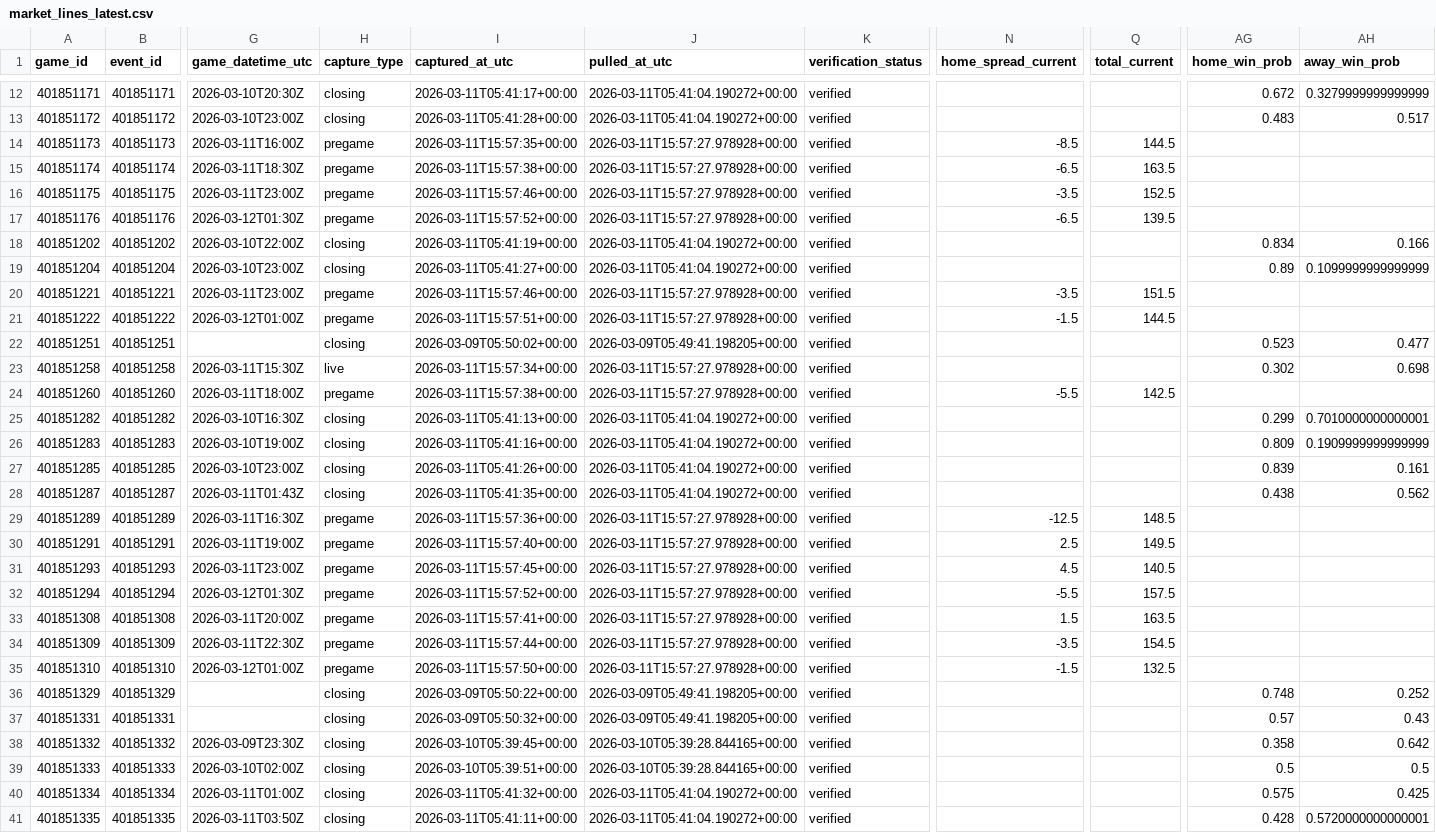
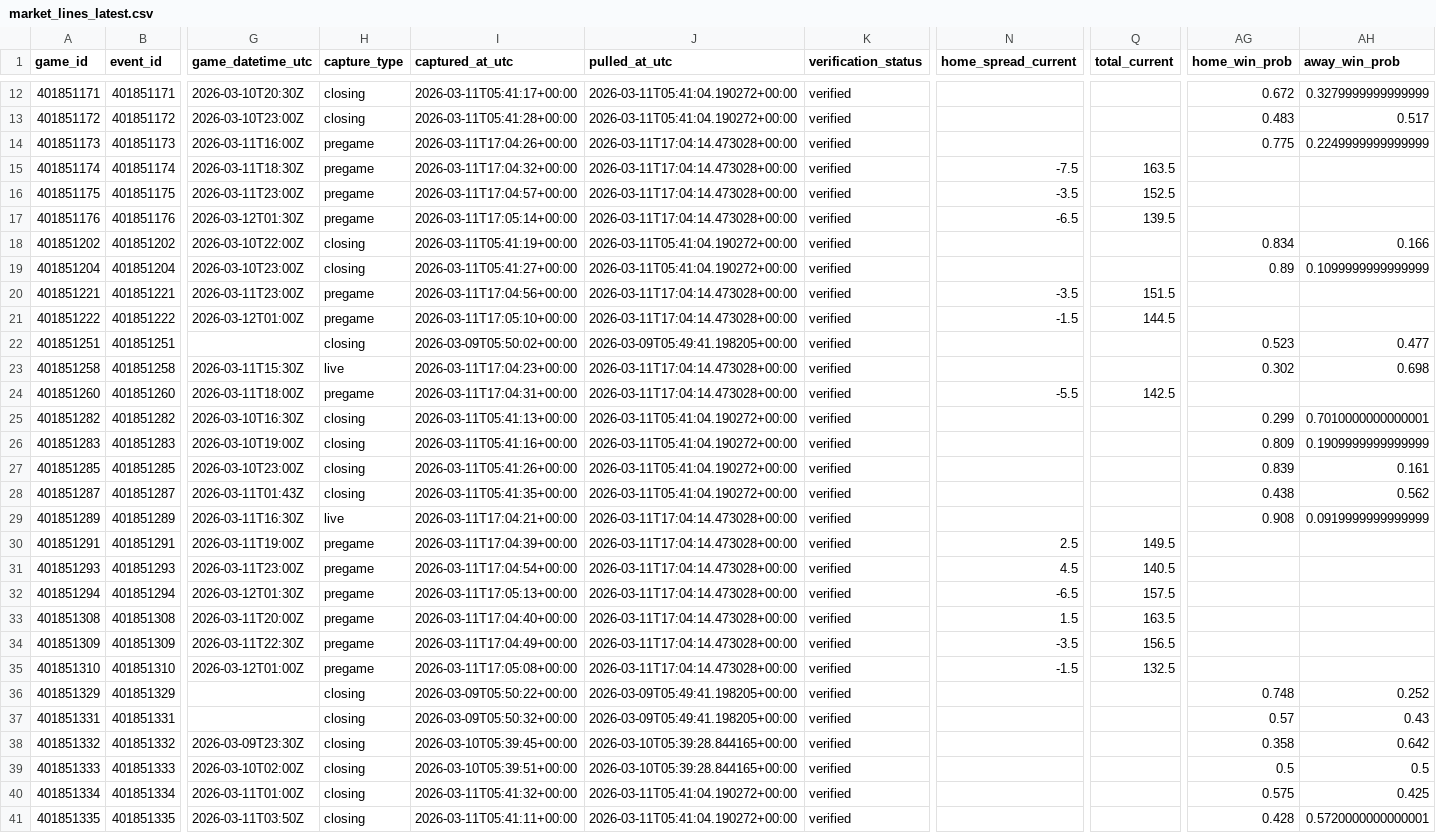
Before and after one commit to goldbondman/CBB.RD2, a CSV file: data/market_lines_latest.csv, drawn as a sheet; only a part is shown, gaps mark what is left out; the diff covers the shown part only; the diff names each change by its address in the sheet, - before the commit and + after, or states it on an @@ line.

```diff
--- a/data/market_lines_latest.csv
+++ b/data/market_lines_latest.csv
-I14 (captured_at_utc): 2026-03-11T15:57:35+00:00
+I14 (captured_at_utc): 2026-03-11T17:04:26+00:00
-J14:J17 (pulled_at_utc): 2026-03-11T15:57:27.978928+00:00
+J14:J17 (pulled_at_utc): 2026-03-11T17:04:14.473028+00:00
-N14 (home_spread_current): -8.5
+N14 (home_spread_current): (empty)
-Q14 (total_current): 144.5
+Q14 (total_current): (empty)
-AG14 (home_win_prob): (empty)
+AG14 (home_win_prob): 0.775
-AH14 (away_win_prob): (empty)
+AH14 (away_win_prob): 0.2249999999999999
-I15 (captured_at_utc): 2026-03-11T15:57:38+00:00
+I15 (captured_at_utc): 2026-03-11T17:04:32+00:00
-N15 (home_spread_current): -6.5
+N15 (home_spread_current): -7.5
-I16 (captured_at_utc): 2026-03-11T15:57:46+00:00
+I16 (captured_at_utc): 2026-03-11T17:04:57+00:00
-I17 (captured_at_utc): 2026-03-11T15:57:52+00:00
+I17 (captured_at_utc): 2026-03-11T17:05:14+00:00
-I20 (captured_at_utc): 2026-03-11T15:57:46+00:00
+I20 (captured_at_utc): 2026-03-11T17:04:56+00:00
-J20:J21 (pulled_at_utc): 2026-03-11T15:57:27.978928+00:00
+J20:J21 (pulled_at_utc): 2026-03-11T17:04:14.473028+00:00
-I21 (captured_at_utc): 2026-03-11T15:57:51+00:00
+I21 (captured_at_utc): 2026-03-11T17:05:10+00:00
-I23 (captured_at_utc): 2026-03-11T15:57:34+00:00
+I23 (captured_at_utc): 2026-03-11T17:04:23+00:00
-J23:J24 (pulled_at_utc): 2026-03-11T15:57:27.978928+00:00
+J23:J24 (pulled_at_utc): 2026-03-11T17:04:14.473028+00:00
-I24 (captured_at_utc): 2026-03-11T15:57:38+00:00
+I24 (captured_at_utc): 2026-03-11T17:04:31+00:00
-H29 (capture_type): pregame
+H29 (capture_type): live
-I29 (captured_at_utc): 2026-03-11T15:57:36+00:00
+I29 (captured_at_utc): 2026-03-11T17:04:21+00:00
-J29:J35 (pulled_at_utc): 2026-03-11T15:57:27.978928+00:00
+J29:J35 (pulled_at_utc): 2026-03-11T17:04:14.473028+00:00
-N29 (home_spread_current): -12.5
+N29 (home_spread_current): (empty)
-Q29 (total_current): 148.5
+Q29 (total_current): (empty)
-AG29 (home_win_prob): (empty)
+AG29 (home_win_prob): 0.908
-AH29 (away_win_prob): (empty)
+AH29 (away_win_prob): 0.0919999999999999
-I30 (captured_at_utc): 2026-03-11T15:57:40+00:00
+I30 (captured_at_utc): 2026-03-11T17:04:39+00:00
-I31 (captured_at_utc): 2026-03-11T15:57:45+00:00
+I31 (captured_at_utc): 2026-03-11T17:04:54+00:00
-I32 (captured_at_utc): 2026-03-11T15:57:52+00:00
+I32 (captured_at_utc): 2026-03-11T17:05:13+00:00
-N32 (home_spread_current): -5.5
+N32 (home_spread_current): -6.5
-I33 (captured_at_utc): 2026-03-11T15:57:41+00:00
+I33 (captured_at_utc): 2026-03-11T17:04:40+00:00
-I34 (captured_at_utc): 2026-03-11T15:57:44+00:00
+I34 (captured_at_utc): 2026-03-11T17:04:49+00:00
-Q34 (total_current): 154.5
+Q34 (total_current): 156.5
-I35 (captured_at_utc): 2026-03-11T15:57:50+00:00
+I35 (captured_at_utc): 2026-03-11T17:05:08+00:00
```
Also changed, not shown: 62 edited cells elsewhere in this file, 3 other files.
